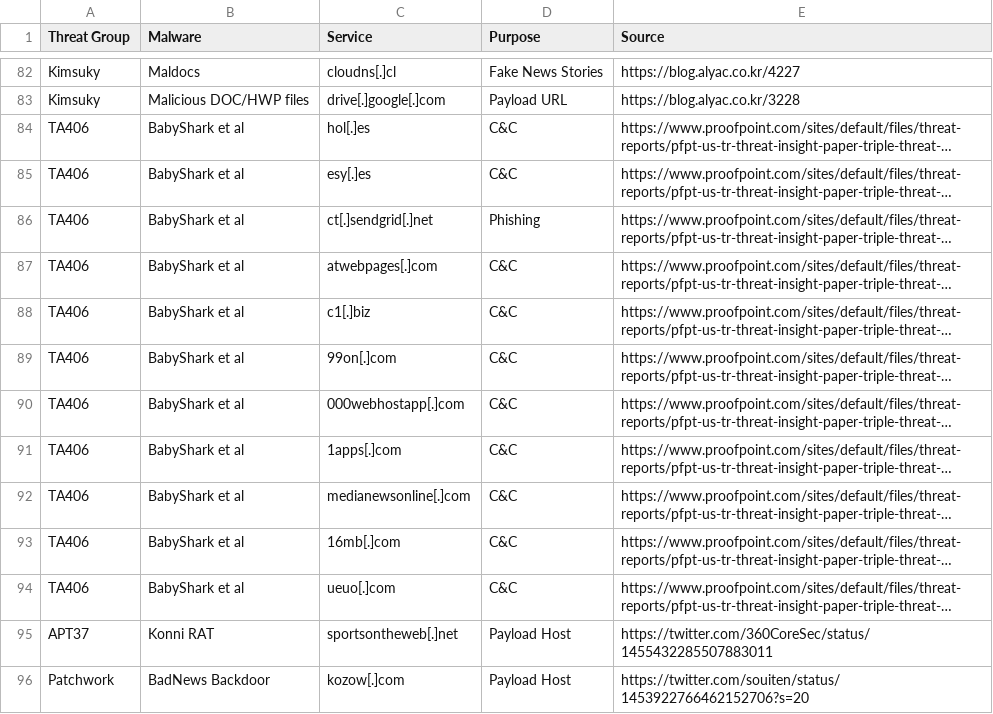
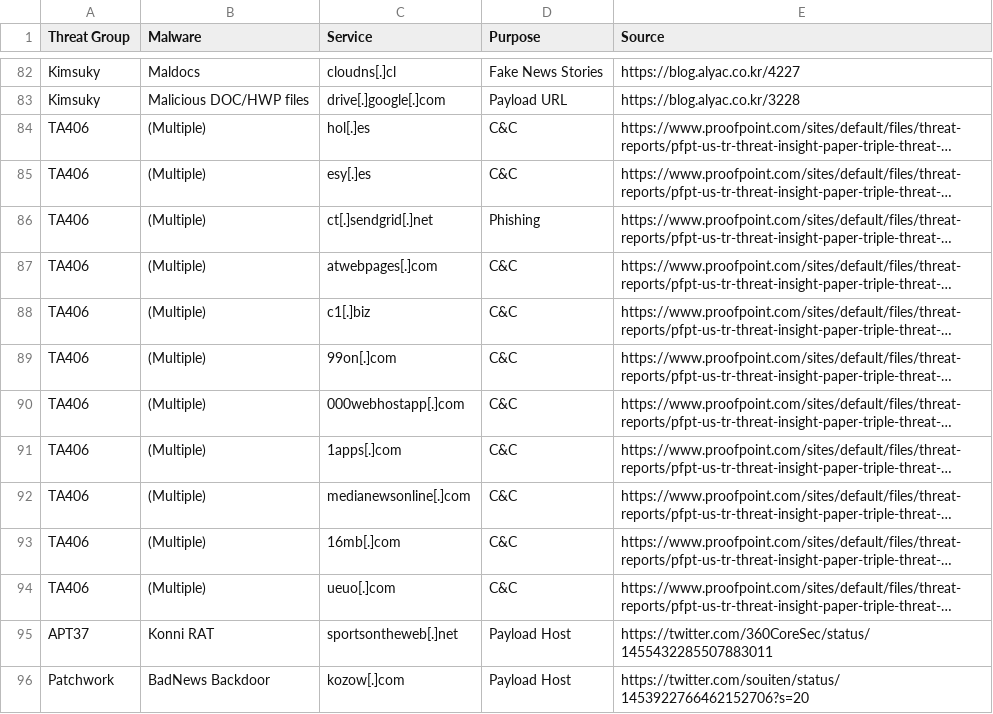
Before and after one commit to BushidoUK/Abused-Legitimate-Services, a CSV file: Malware.csv, drawn as a sheet; only a part is shown, gaps mark what is left out; long unchanged cells end in …; the diff names each change by its address in the sheet, - before the commit and + after, or states it on an @@ line.

Commit message:
Update Malware.csv

```diff
--- a/Malware.csv
+++ b/Malware.csv
-B84:B94 (Malware): BabyShark et al
+B84:B94 (Malware): (Multiple)
```
